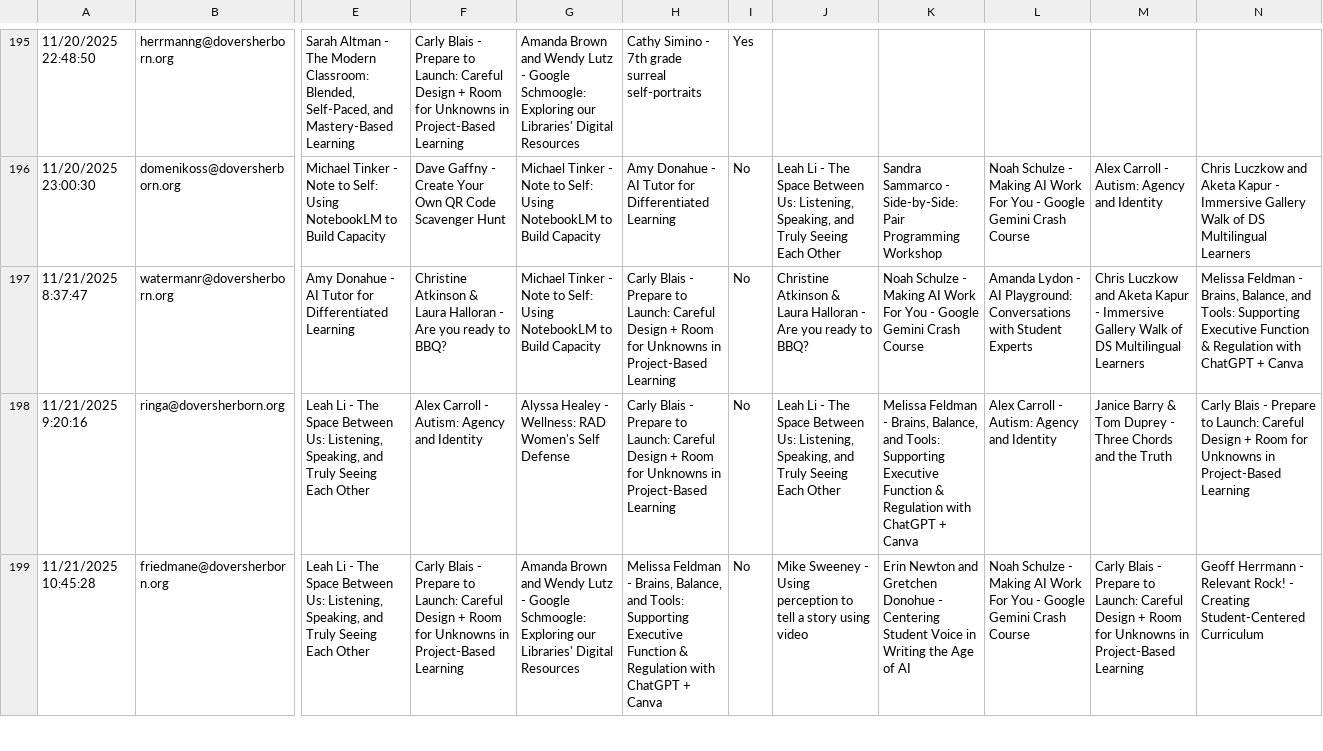
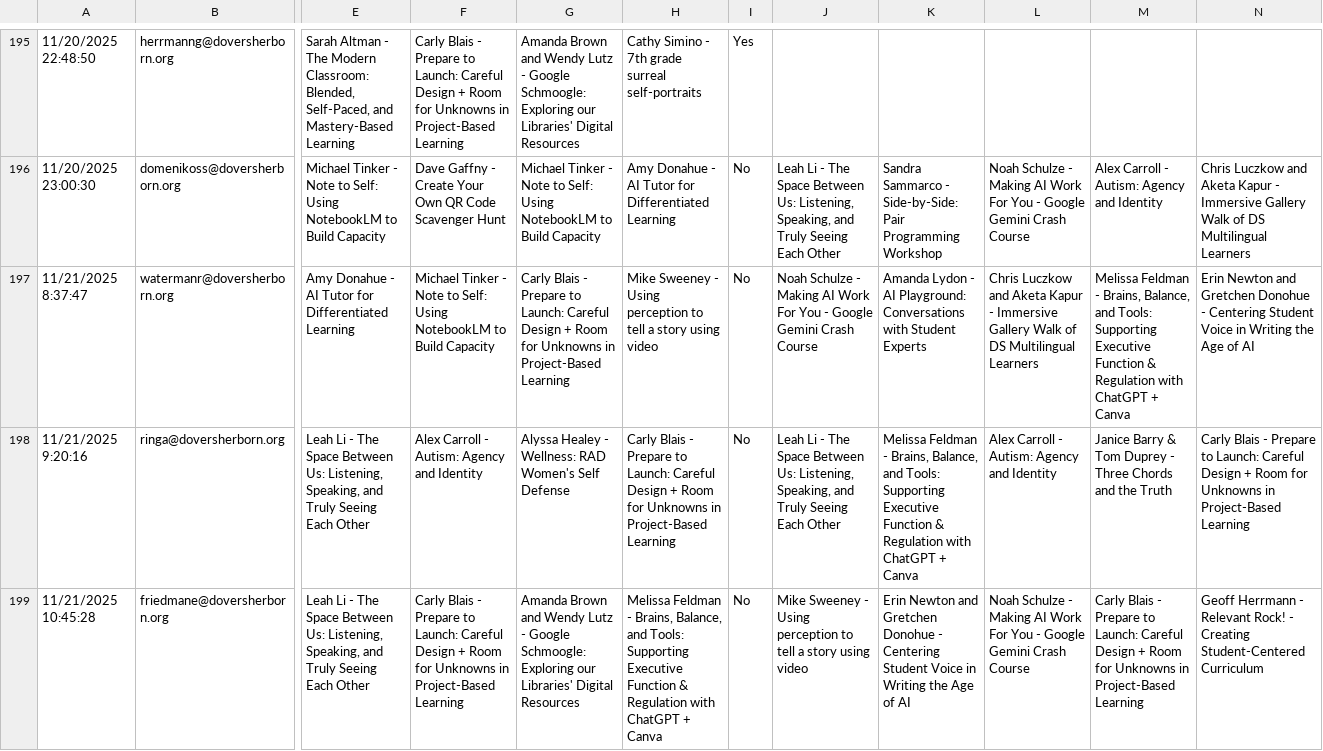
Before and after one commit to midnightmoonrise/SeminarDayScheduler_PDDay, a CSV file: PD_CSV/preferences_data.csv, drawn as a sheet; only a part is shown, gaps mark what is left out; the diff names each change by its address in the sheet, - before the commit and + after, or states it on an @@ line.

```diff
--- a/PD_CSV/preferences_data.csv
+++ b/PD_CSV/preferences_data.csv
-F197: Christine Atkinson & Laura Halloran - Are you ready to BBQ?
+F197: Michael Tinker - Note to Self: Using NotebookLM to Build Capacity
-G197: Michael Tinker - Note to Self: Using NotebookLM to Build Capacity
+G197: Carly Blais - Prepare to Launch: Careful Design + Room for Unknowns in Project-Based Learning
-H197: Carly Blais - Prepare to Launch: Careful Design + Room for Unknowns in Project-Based Learning
+H197: Mike Sweeney - Using perception to tell a story using video
-J197: Christine Atkinson & Laura Halloran - Are you ready to BBQ?
+J197: Noah Schulze - Making AI Work For You - Google Gemini Crash Course
-K197: Noah Schulze - Making AI Work For You - Google Gemini Crash Course
+K197: Amanda Lydon - AI Playground: Conversations with Student Experts
-L197: Amanda Lydon - AI Playground: Conversations with Student Experts
+L197: Chris Luczkow and Aketa Kapur - Immersive Gallery Walk of DS Multilingual Learners
-M197: Chris Luczkow and Aketa Kapur - Immersive Gallery Walk of DS Multilingual Learners
+M197: Melissa Feldman - Brains, Balance, and Tools: Supporting Executive Function & Regulation with ChatGPT + Canva
-N197: Melissa Feldman - Brains, Balance, and Tools: Supporting Executive Function & Regulation with ChatGPT + Canva
+N197: Erin Newton and Gretchen Donohue - Centering Student Voice in Writing the Age of AI
```
Also changed, not shown: PD_CSV/Backup/small_testing_sample.csv, PD_CSV/Backup/teachernames.csv, 3 other files.
